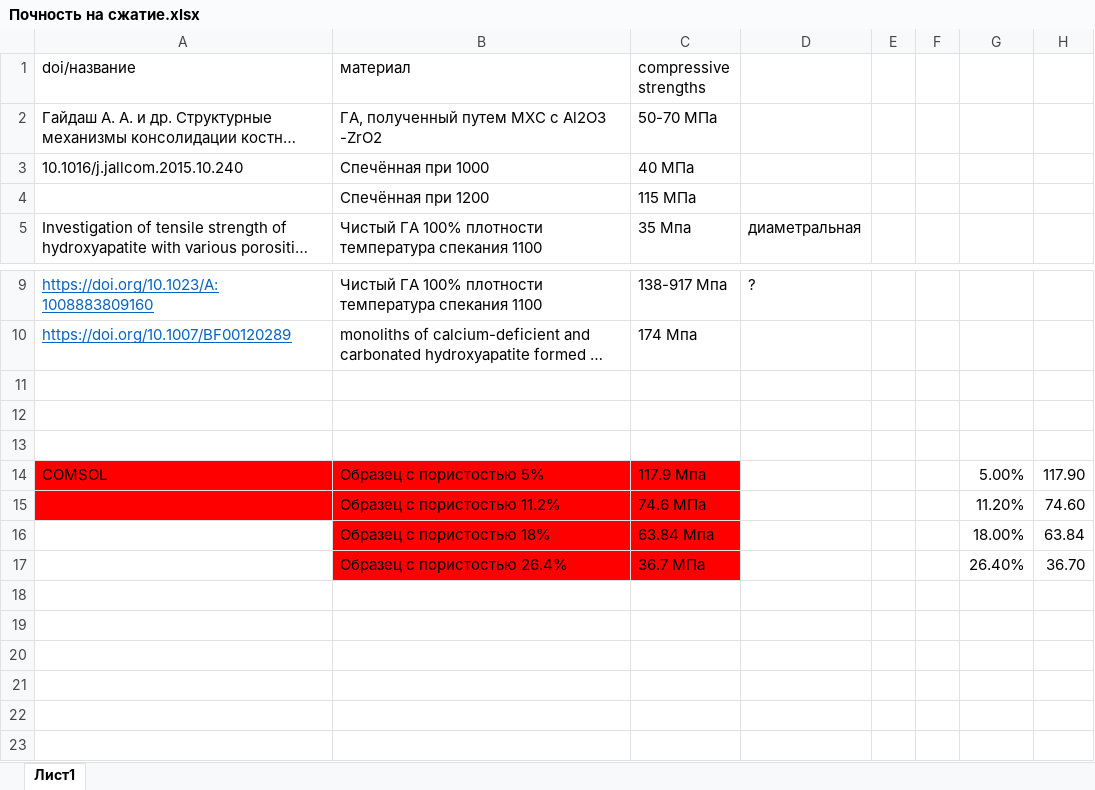
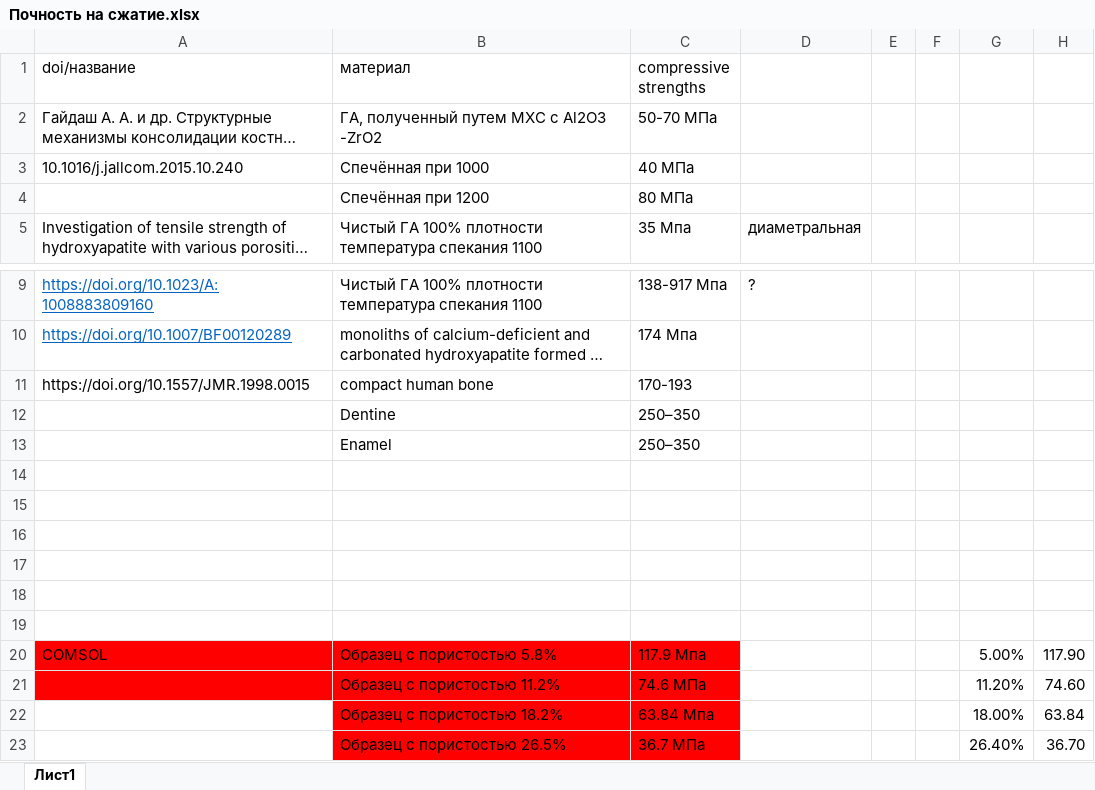
Before and after one commit to peremichka256/diplom, an Excel workbook: Литература/ГА/Почность на сжатие.xlsx, sheet Лист1, drawn as a sheet; only a part is shown, gaps mark what is left out; long unchanged cells end in …; values as stored, in another font and other column widths than the file's, no borders; charts and pictures not drawn; addresses are those after the commit; the diff names each change by its address in the sheet, - before the commit and + after, or states it on an @@ line.

```diff
--- a/Литература/ГА/Почность на сжатие.xlsx (sheet Лист1)
+++ b/Литература/ГА/Почность на сжатие.xlsx (sheet Лист1)
-C4 (compressive strengths): 115 МПа
+C4 (compressive strengths): 80 МПа
+row 11: https://doi.org/10.1557/JMR.1998.0015 | compact human bone | 170-193
+row 12:  | Dentine | 250–350
+row 13:  | Enamel | 250–350
+row 17: (empty)
+row 18: (empty)
+row 19: (empty)
-B20 (материал): Образец с пористостью 5%
+B20 (материал): Образец с пористостью 5.8%
-B22 (материал): Образец с пористостью 18%
+B22 (материал): Образец с пористостью 18.2%
-B23 (материал): Образец с пористостью 26.4%
+B23 (материал): Образец с пористостью 26.5%
```
Also changed, not shown: charts or pictures, 17 other files.
